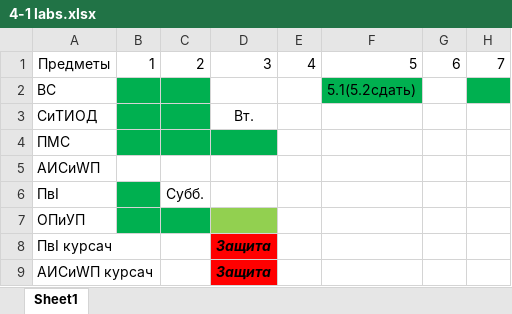
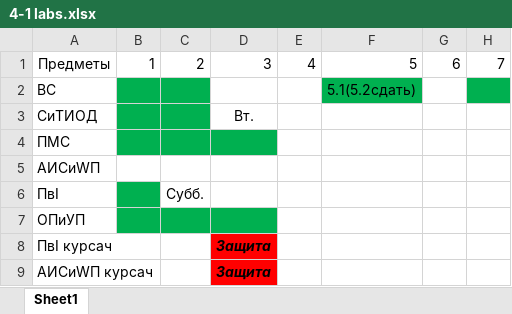
Before and after one commit to ShadowWolf91/4-1, an Excel workbook: 4-1 labs.xlsx, sheet Sheet1, drawn as a sheet; only a part is shown; values as stored, in another font and other column widths than the file's, no borders; the diff names each change by its address in the sheet, - before the commit and + after, or states it on an @@ line.

```diff
--- a/4-1 labs.xlsx (sheet Sheet1)
+++ b/4-1 labs.xlsx (sheet Sheet1)
-D7 fill: #92D050
+D7 fill: #00B050
```
Also changed, not shown: 3 other files.
